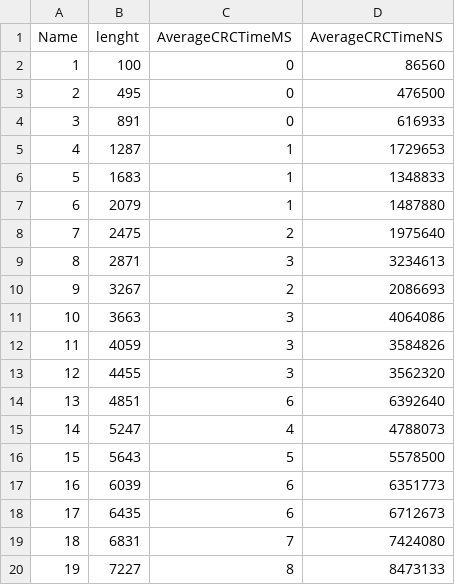
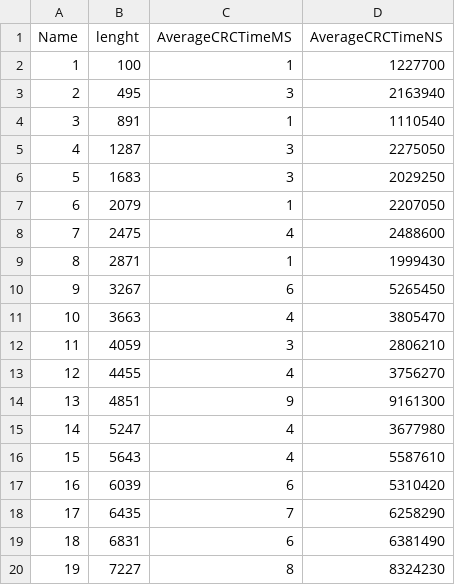
Before and after one commit to OscarMURA/Checksum-and-Cyclic-Redundancy-Check-CRC---Computation-and-Discrete-Structures-II, a CSV file: Report/ReportSMALLCRC.csv, drawn as a sheet; only a part is shown; the diff covers the shown part only.

```diff
--- a/Report/ReportSMALLCRC.csv
+++ b/Report/ReportSMALLCRC.csv
@@ -1,20 +1,20 @@
 Name,lenght,AverageCRCTimeMS,AverageCRCTimeNS
-1,100,0,86560
-2,495,0,476500
-3,891,0,616933
-4,1287,1,1729653
-5,1683,1,1348833
-6,2079,1,1487880
-7,2475,2,1975640
-8,2871,3,3234613
-9,3267,2,2086693
-10,3663,3,4064086
-11,4059,3,3584826
-12,4455,3,3562320
-13,4851,6,6392640
-14,5247,4,4788073
-15,5643,5,5578500
-16,6039,6,6351773
-17,6435,6,6712673
-18,6831,7,7424080
-19,7227,8,8473133
+1,100,1,1227700
+2,495,3,2163940
+3,891,1,1110540
+4,1287,3,2275050
+5,1683,3,2029250
+6,2079,1,2207050
+7,2475,4,2488600
+8,2871,1,1999430
+9,3267,6,5265450
+10,3663,4,3805470
+11,4059,3,2806210
+12,4455,4,3756270
+13,4851,9,9161300
+14,5247,4,3677980
+15,5643,4,5587610
+16,6039,6,5310420
+17,6435,7,6258290
+18,6831,6,6381490
+19,7227,8,8324230
```
Also changed, not shown: 11 edited cells elsewhere in this file, Report/ReportMEDIUMDUAL_SUM.csv, Report/ReportSMALLDUAL_SUM.csv, 6 other files.
